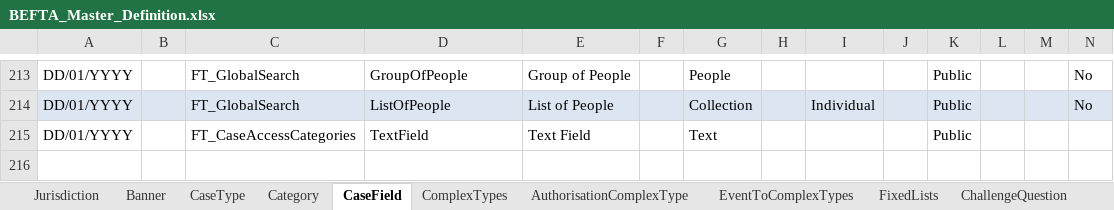
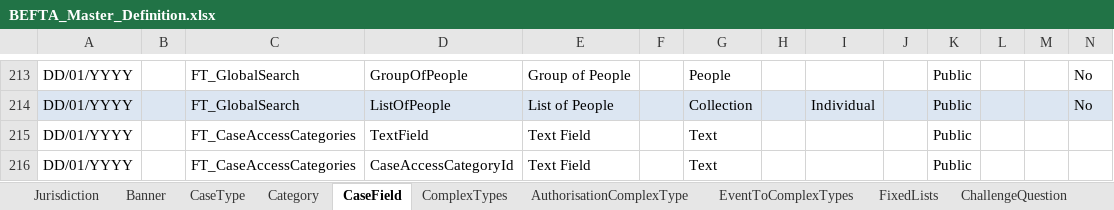
Before and after one commit to hmcts/ccd-test-definitions, an Excel workbook: src/main/resources/uk/gov/hmcts/ccd/test_definitions/excel/BEFTA_Master_Definition.xlsx, sheet CaseField, drawn as a sheet; only a part is shown, gaps mark what is left out; values as stored, in another font and other column widths than the file's, no borders; table styles not drawn; rows hold the shown columns only; the diff names each change by its address in the sheet, - before the commit and + after, or states it on an @@ line.

Commit message:
RDM-13010: Add CaseAccessCategoryId field to FT_CaseAccessCategories casetpe

```diff
--- a/src/main/resources/uk/gov/hmcts/ccd/test_definitions/excel/BEFTA_Master_Definition.xlsx (sheet CaseField)
+++ b/src/main/resources/uk/gov/hmcts/ccd/test_definitions/excel/BEFTA_Master_Definition.xlsx (sheet CaseField)
+row 216: DD/01/YYYY |  | FT_CaseAccessCategories | CaseAccessCategoryId | Text Field |  | Text |  |  |  | Public
```
Also changed, not shown: sheet CaseEventToFields, sheet CaseEvent, sheet CaseTypeTab, sheet AuthorisationCaseState, sheet AuthorisationCaseEvent, sheet State, 1 more sheet, 8 other files.
